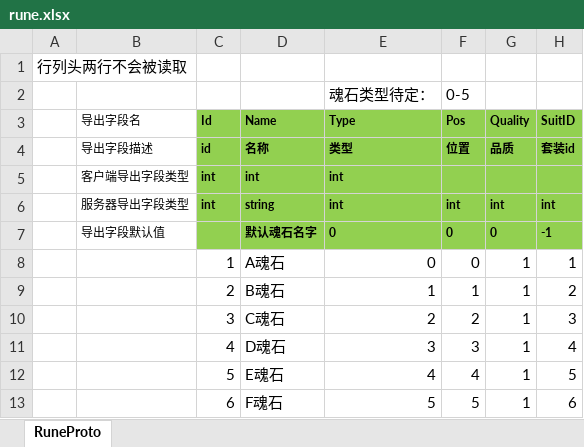
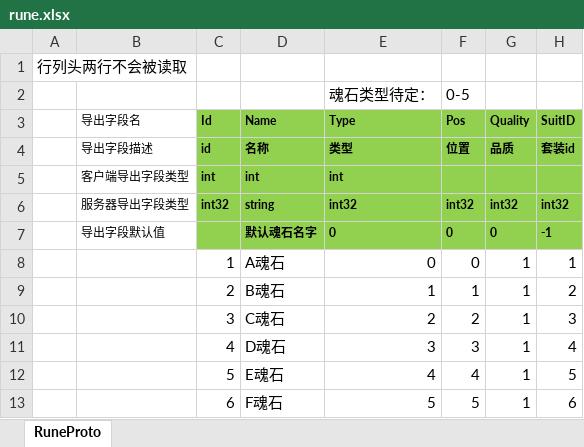
Before and after one commit to east-eden/server, an Excel workbook: config/excel/rune.xlsx, sheet RuneProto, drawn as a sheet; values as stored, in another font and other column widths than the file's, no borders; the diff names each change by its address in the sheet, - before the commit and + after, or states it on an @@ line.

```diff
--- a/config/excel/rune.xlsx (sheet RuneProto)
+++ b/config/excel/rune.xlsx (sheet RuneProto)
-C6 (Id): int
+C6 (Id): int32
-E6 (Type): int
+E6 (Type): int32
-F6 (Pos): int
+F6 (Pos): int32
-G6 (Quality): int
+G6 (Quality): int32
-H6 (SuitID): int
+H6 (SuitID): int32
```
Also changed, not shown: config/excel/buff.xlsx, config/excel/equipEnchant.xlsx, 39 other files.
